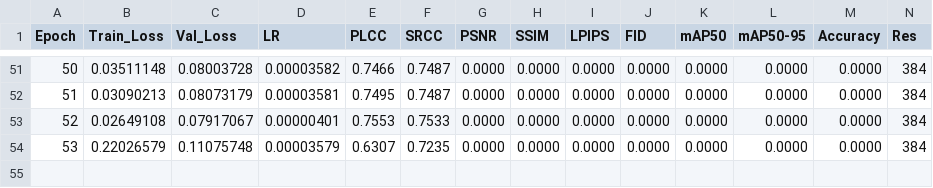
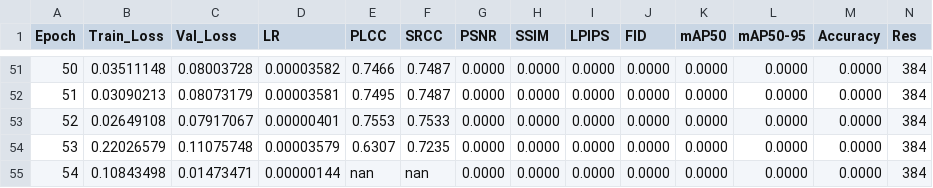
Before and after one commit to lemgenda/lemgendary-pretrained-models, a CSV file: nima_aesthetic/metrics.csv, drawn as a sheet; only a part is shown, gaps mark what is left out; rows hold the shown columns only; the diff names each change by its address in the sheet, - before the commit and + after, or states it on an @@ line.

Commit message:
Update Progress artifacts for nima_aesthetic (Epoch 54)

```diff
--- a/nima_aesthetic/metrics.csv
+++ b/nima_aesthetic/metrics.csv
+row 55: 54 | 0.10843498 | 0.01473471 | 0.00000144 | nan | nan | 0.0000 | 0.0000 | 0.0000 | 0.0000 | 0.0000 | 0.0000 | 0.0000 | 384
```
Also changed, not shown: 1 other file.
